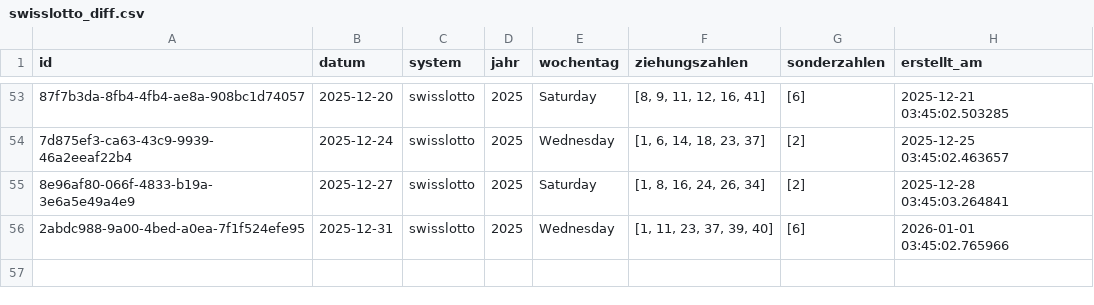
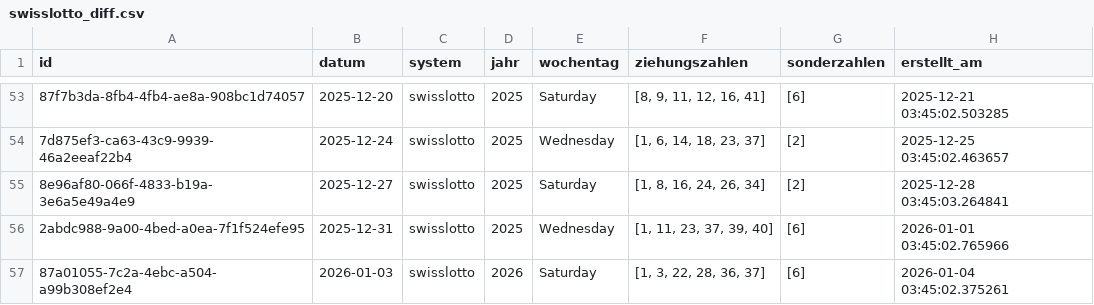
Before and after one commit to braamane/lotto, a CSV file: swisslotto_diff.csv, drawn as a sheet; only a part is shown, gaps mark what is left out; the diff names each change by its address in the sheet, - before the commit and + after, or states it on an @@ line.

Commit message:
📤 Auto-Upload: neue Ziehungen für swisslotto

```diff
--- a/swisslotto_diff.csv
+++ b/swisslotto_diff.csv
+row 57: 87a01055-7c2a-4ebc-a504-a99b308ef2e4 | 2026-01-03 | swisslotto | 2026 | Saturday | [1, 3, 22, 28, 36, 37] | [6] | 2026-01-04 03:45:02.375261
```
